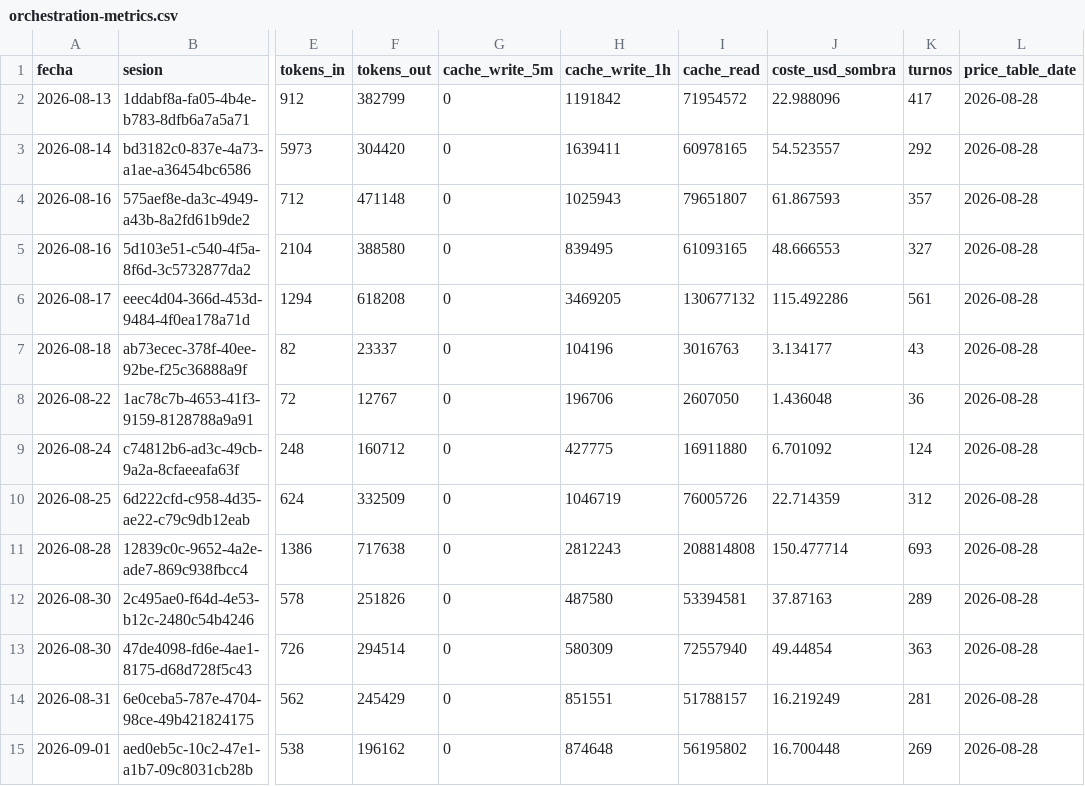
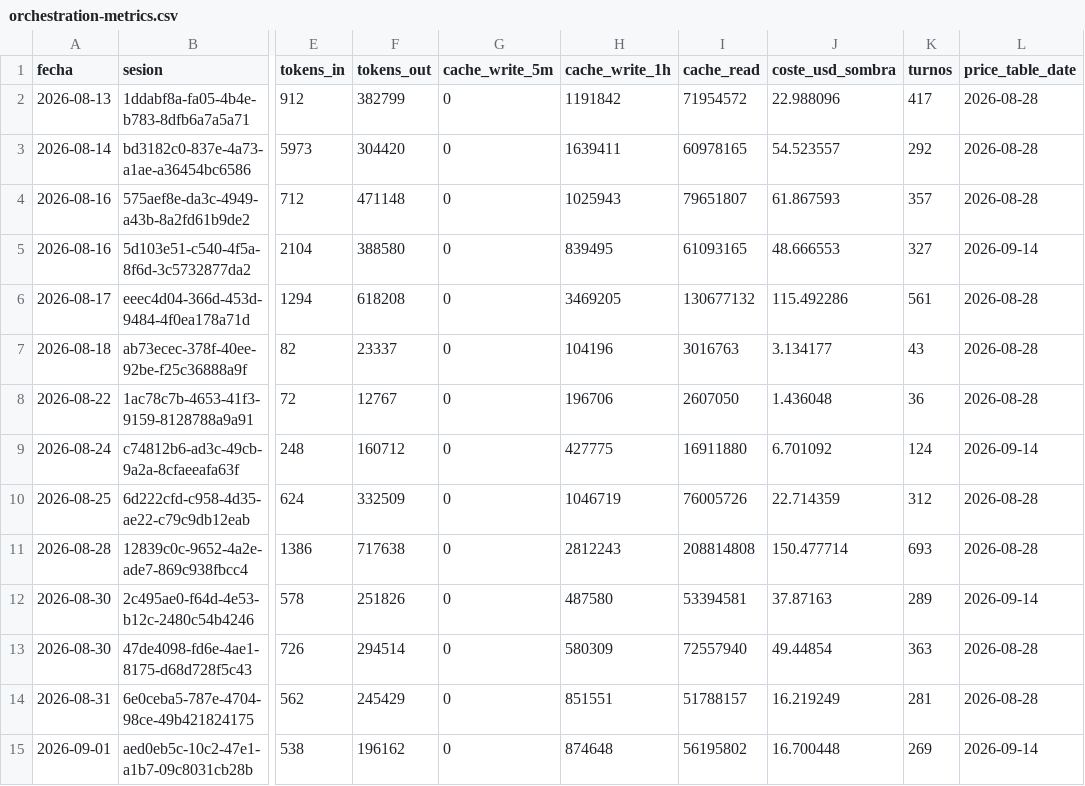
Before and after one commit to aguillensp-sudo/RinWorld.io, a CSV file: openspec/mvp/orchestration-metrics.csv, drawn as a sheet; only a part is shown, gaps mark what is left out; the diff covers the shown part only; the diff names each change by its address in the sheet, - before the commit and + after, or states it on an @@ line.

```diff
--- a/openspec/mvp/orchestration-metrics.csv
+++ b/openspec/mvp/orchestration-metrics.csv
-L5 (price_table_date): 2026-08-28
+L5 (price_table_date): 2026-09-14
-L9 (price_table_date): 2026-08-28
+L9 (price_table_date): 2026-09-14
-L12 (price_table_date): 2026-08-28
+L12 (price_table_date): 2026-09-14
-L15 (price_table_date): 2026-08-28
+L15 (price_table_date): 2026-09-14
```
Also changed, not shown: 22 edited cells elsewhere in this file, openspec/mvp/harness-metrics.csv, 10 other files.
